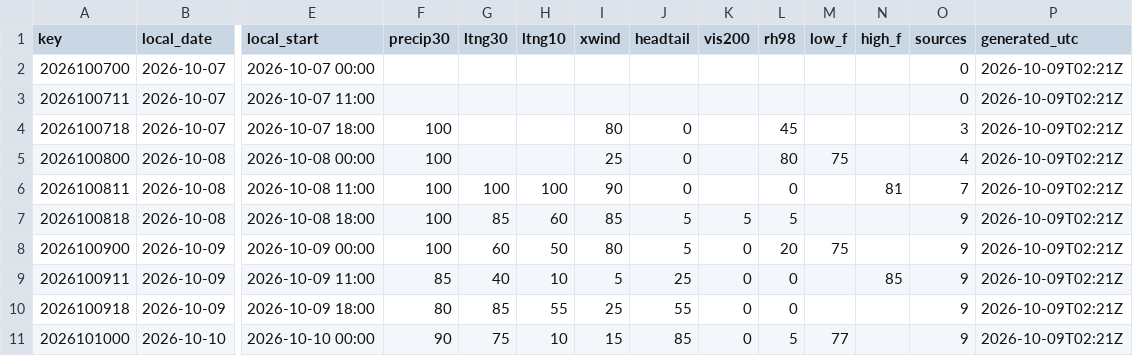
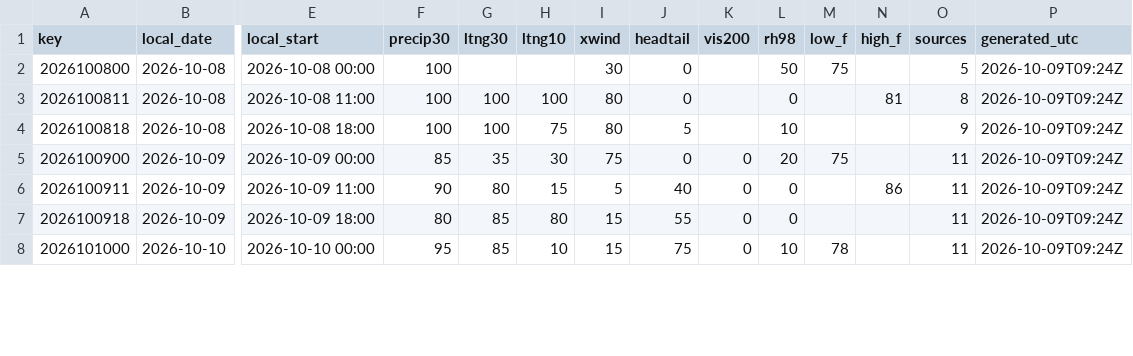
Before and after one commit to cyclonecizek/SLFWeather, a CSV file: docs/data/constraints.csv, drawn as a sheet; only a part is shown, gaps mark what is left out; removed rows and columns are numbered as before the commit, all else as after; rows hold the shown columns only; the diff covers the shown part only; the diff names each change by its address in the sheet, - before the commit and + after, or states it on an @@ line.

```diff
--- a/docs/data/constraints.csv
+++ b/docs/data/constraints.csv
-row 2: 2026100700 | 2026-10-07 | 2026-10-07 00:00 |  |  |  |  |  |  |  |  |  | 0 | 2026-10-09T02:21Z
-row 3: 2026100711 | 2026-10-07 | 2026-10-07 11:00 |  |  |  |  |  |  |  |  |  | 0 | 2026-10-09T02:21Z
-row 4: 2026100718 | 2026-10-07 | 2026-10-07 18:00 | 100 |  |  | 80 | 0 |  | 45 |  |  | 3 | 2026-10-09T02:21Z
-I2 (xwind): 25
+I2 (xwind): 30
-L2 (rh98): 80
+L2 (rh98): 50
-O2 (sources): 4
+O2 (sources): 5
-P2:P8 (generated_utc): 2026-10-09T02:21Z
+P2:P8 (generated_utc): 2026-10-09T09:24Z
-I3 (xwind): 90
+I3 (xwind): 80
-O3 (sources): 7
+O3 (sources): 8
-G4 (ltng30): 85
+G4 (ltng30): 100
-H4 (ltng10): 60
+H4 (ltng10): 75
-I4 (xwind): 85
+I4 (xwind): 80
-K4 (vis200): 5
+K4 (vis200): (empty)
-L4 (rh98): 5
+L4 (rh98): 10
-F5 (precip30): 100
+F5 (precip30): 85
-G5 (ltng30): 60
+G5 (ltng30): 35
-H5 (ltng10): 50
+H5 (ltng10): 30
-I5 (xwind): 80
+I5 (xwind): 75
-J5 (headtail): 5
+J5 (headtail): 0
-O5:O8 (sources): 9
+O5:O8 (sources): 11
-F6 (precip30): 85
+F6 (precip30): 90
-G6 (ltng30): 40
+G6 (ltng30): 80
-H6 (ltng10): 10
+H6 (ltng10): 15
-J6 (headtail): 25
+J6 (headtail): 40
-N6 (high_f): 85
+N6 (high_f): 86
-H7 (ltng10): 55
+H7 (ltng10): 80
-I7 (xwind): 25
+I7 (xwind): 15
-F8 (precip30): 90
+F8 (precip30): 95
-G8 (ltng30): 75
+G8 (ltng30): 85
-J8 (headtail): 85
+J8 (headtail): 75
-L8 (rh98): 5
+L8 (rh98): 10
-M8 (low_f): 77
+M8 (low_f): 78
```
Also changed, not shown: 3 added rows and 87 edited cells elsewhere in this file, docs/data/GFS_upper_air_KTTS.csv, docs/data/KTTS_ENS_wind.csv, 12 other files.
